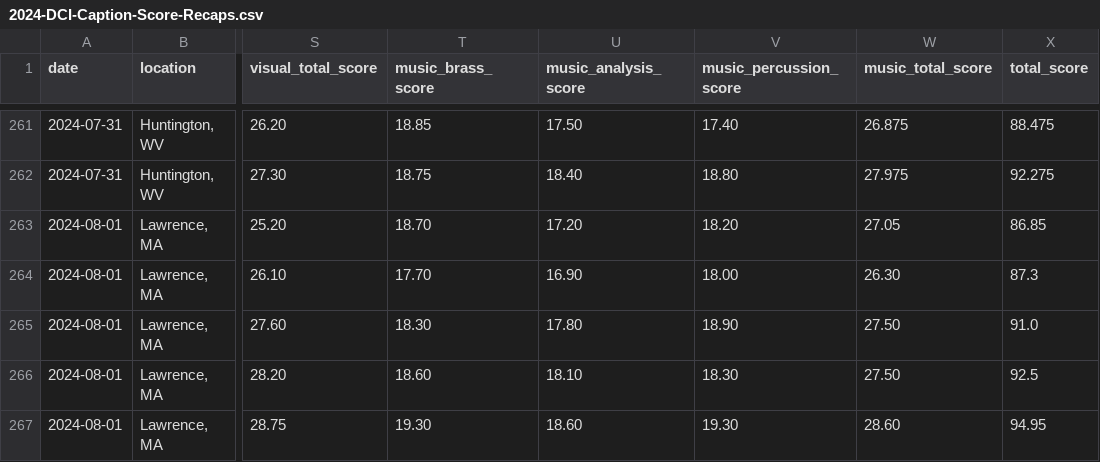
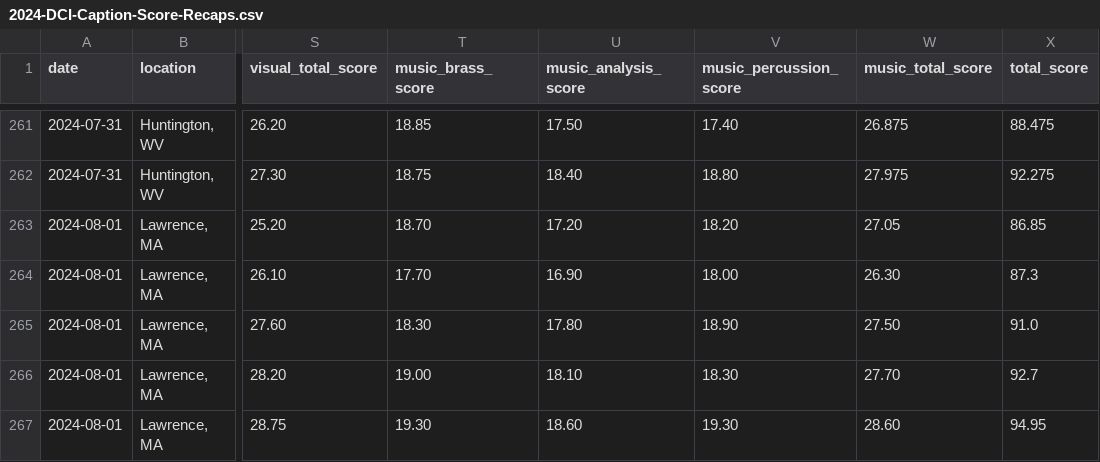
Before and after one commit to aggieed97/Drum-Corps-International, a CSV file: pages/2024-DCI-Caption-Score-Recaps.csv, drawn as a sheet; only a part is shown, gaps mark what is left out; the diff names each change by its address in the sheet, - before the commit and + after, or states it on an @@ line.

```diff
--- a/pages/2024-DCI-Caption-Score-Recaps.csv
+++ b/pages/2024-DCI-Caption-Score-Recaps.csv
-T266 (music_brass_score): 18.60
+T266 (music_brass_score): 19.00
-W266 (music_total_score): 27.50
+W266 (music_total_score): 27.70
-X266 (total_score): 92.5
+X266 (total_score): 92.7
```
Also changed, not shown: pages/2024-DCI-Caption-Score-Recaps-Large.csv, pages/2024-World-Class-DCI-scores.csv.
